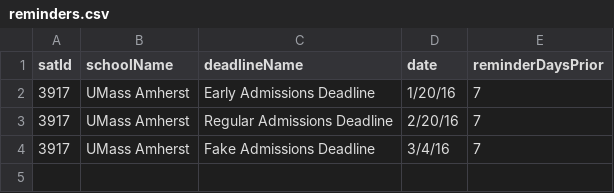
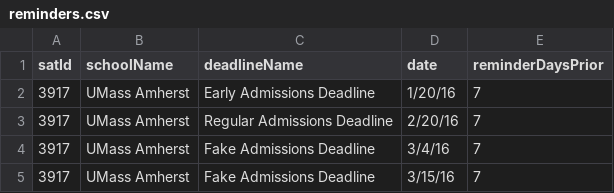
Before and after one commit to rvillanueva/collegeapp-alerts, a CSV file: reminders.csv, drawn as a sheet; the diff names each change by its address in the sheet, - before the commit and + after, or states it on an @@ line.

```diff
--- a/reminders.csv
+++ b/reminders.csv
+row 5: 3917 | UMass Amherst | Fake Admissions Deadline | 3/15/16 | 7
```
Also changed, not shown: 4 other files.
